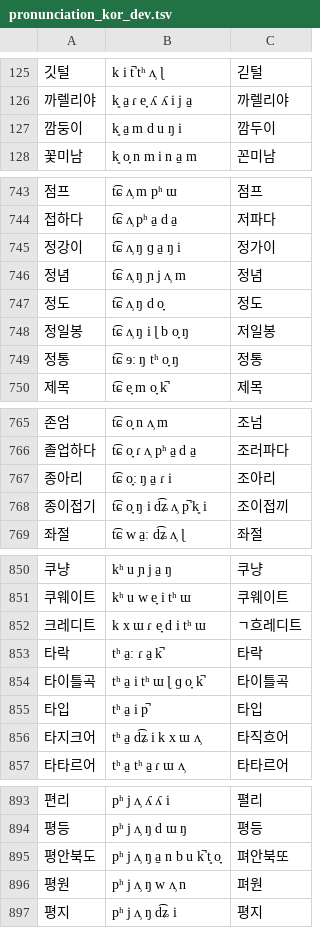
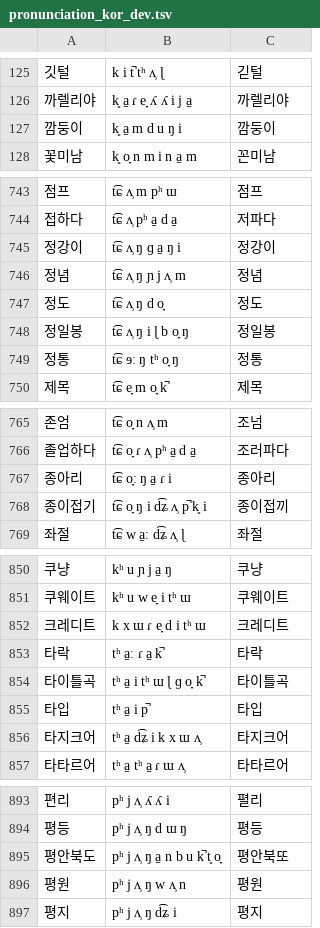
Before and after one commit to kr-MATAGI/G2P-Test, a TSV file: prepare_proj/data/kr/pronunciation/pronunciation_kor_dev.tsv, drawn as a sheet; only a part is shown, gaps mark what is left out; the diff covers the shown part only.

```diff
--- a/prepare_proj/data/kr/pronunciation/pronunciation_kor_dev.tsv
+++ b/prepare_proj/data/kr/pronunciation/pronunciation_kor_dev.tsv
@@ -126,3 +126,3 @@
 까렐리야	k͈ a̠ ɾ e̞ ʎ ʎ i j a̠	까렐리야
-깜둥이	k͈ a̠ m d u ŋ i	깜두이
+깜둥이	k͈ a̠ m d u ŋ i	깜둥이
 꽃미남	k͈ o̞ n m i n a̠ m	꼰미남
@@ -744,6 +744,6 @@
 접하다	t͡ɕ ʌ̹ pʰ a̠ d a̠	저파다
-정강이	t͡ɕ ʌ̹ ŋ ɡ a̠ ŋ i	정가이
+정강이	t͡ɕ ʌ̹ ŋ ɡ a̠ ŋ i	정강이
 정념	t͡ɕ ʌ̹ ŋ ɲ j ʌ̹ m	정념
 정도	t͡ɕ ʌ̹ ŋ d o̞	정도
-정일봉	t͡ɕ ʌ̹ ŋ i ɭ b o̞ ŋ	저일봉
+정일봉	t͡ɕ ʌ̹ ŋ i ɭ b o̞ ŋ	정일봉
 정통	t͡ɕ ɘː ŋ tʰ o̞ ŋ	정통
@@ -766,4 +766,4 @@
 졸업하다	t͡ɕ o̞ ɾ ʌ̹ pʰ a̠ d a̠	조러파다
-종아리	t͡ɕ o̞ː ŋ a̠ ɾ i	조아리
-종이접기	t͡ɕ o̞ ŋ i d͡ʑ ʌ̹ p̚ k͈ i	조이접끼
+종아리	t͡ɕ o̞ː ŋ a̠ ɾ i	종아리
+종이접기	t͡ɕ o̞ ŋ i d͡ʑ ʌ̹ p̚ k͈ i	종이접끼
 좌절	t͡ɕ w a̠ː d͡ʑ ʌ̹ ɭ	좌절
@@ -851,3 +851,3 @@
 쿠웨이트	kʰ u w e̞ i tʰ ɯ	쿠웨이트
-크레디트	k x ɯ ɾ e̞ d i tʰ ɯ	ㄱ흐레디트
+크레디트	k x ɯ ɾ e̞ d i tʰ ɯ	크레디트
 타락	tʰ a̠ː ɾ a̠ k̚	타락
@@ -855,3 +855,3 @@
 타입	tʰ a̠ i p̚	타입
-타지크어	tʰ a̠ d͡ʑ i k x ɯ ʌ̹	타직흐어
+타지크어	tʰ a̠ d͡ʑ i k x ɯ ʌ̹	타지크어
 타타르어	tʰ a̠ tʰ a̠ ɾ ɯ ʌ̹	타타르어
@@ -894,4 +894,4 @@
 평등	pʰ j ʌ̹ ŋ d ɯ ŋ	평등
-평안북도	pʰ j ʌ̹ ŋ a̠ n b u k̚ t͈ o̞	펴안북또
-평원	pʰ j ʌ̹ ŋ w ʌ̹ n	펴원
+평안북도	pʰ j ʌ̹ ŋ a̠ n b u k̚ t͈ o̞	평안북또
+평원	pʰ j ʌ̹ ŋ w ʌ̹ n	평원
 평지	pʰ j ʌ̹ ŋ d͡ʑ i	평지
```
Also changed, not shown: 24 edited cells elsewhere in this file, prepare_proj/data/kr/pronunciation/pronunciation_kor_test.tsv, prepare_proj/data/kr/pronunciation/pronunciation_kor_train.tsv, 3 other files.
